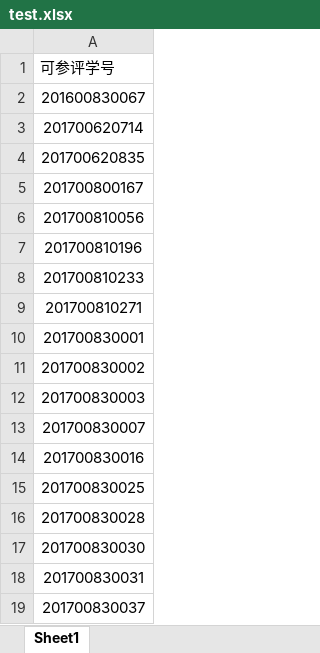
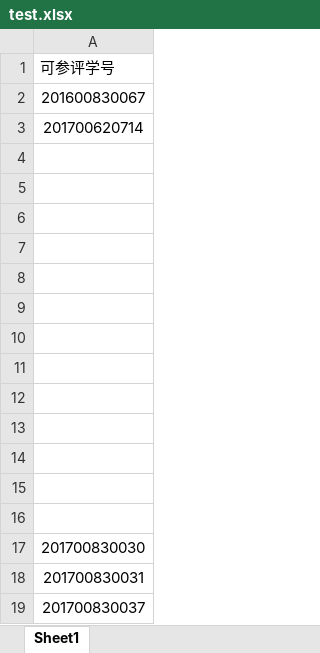
Before and after one commit to Wang40548/learngit, an Excel workbook: test.xlsx, sheet Sheet1, drawn as a sheet; only a part is shown; values as stored, in another font and other column widths than the file's, no borders; the diff names each change by its address in the sheet, - before the commit and + after, or states it on an @@ line.

Commit message:
modified format

```diff
--- a/test.xlsx (sheet Sheet1)
+++ b/test.xlsx (sheet Sheet1)
-A4: 201700620835
+A4: (empty)
-A5: 201700800167
+A5: (empty)
-A6: 201700810056
+A6: (empty)
-A7: 201700810196
+A7: (empty)
-A8: 201700810233
+A8: (empty)
-A9: 201700810271
+A9: (empty)
-A10: 201700830001
+A10: (empty)
-A11: 201700830002
+A11: (empty)
-A12: 201700830003
+A12: (empty)
-A13: 201700830007
+A13: (empty)
-A14: 201700830016
+A14: (empty)
-A15: 201700830025
+A15: (empty)
-A16: 201700830028
+A16: (empty)
```
